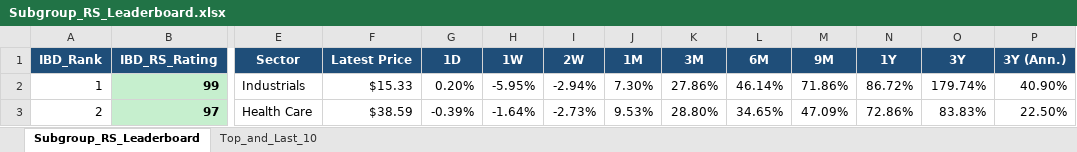
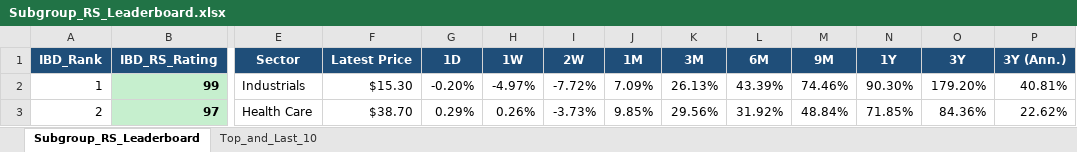
Before and after one commit to Jamesssurfer/SubGroup-Tracker, an Excel workbook: Subgroup_RS_Leaderboard.xlsx, sheet Subgroup_RS_Leaderboard, drawn as a sheet; only a part is shown, gaps mark what is left out; values as stored, in another font and other column widths than the file's, no borders; the diff covers the shown part only; the diff names each change by its address in the sheet, - before the commit and + after, or states it on an @@ line.

Commit message:
Auto-update: US Industry Subgroups RS Dashboard (2026-09-16)

```diff
--- a/Subgroup_RS_Leaderboard.xlsx (sheet Subgroup_RS_Leaderboard)
+++ b/Subgroup_RS_Leaderboard.xlsx (sheet Subgroup_RS_Leaderboard)
-F2 (Latest Price): $15.33
+F2 (Latest Price): $15.30
-G2 (1D): 0.20%
+G2 (1D): -0.20%
-H2 (1W): -5.95%
+H2 (1W): -4.97%
-I2 (2W): -2.94%
+I2 (2W): -7.72%
-J2 (1M): 7.30%
+J2 (1M): 7.09%
-K2 (3M): 27.86%
+K2 (3M): 26.13%
-L2 (6M): 46.14%
+L2 (6M): 43.39%
-M2 (9M): 71.86%
+M2 (9M): 74.46%
-N2 (1Y): 86.72%
+N2 (1Y): 90.30%
-O2 (3Y): 179.74%
+O2 (3Y): 179.20%
-P2 (3Y (Ann.)): 40.90%
+P2 (3Y (Ann.)): 40.81%
-F3 (Latest Price): $38.59
+F3 (Latest Price): $38.70
-G3 (1D): -0.39%
+G3 (1D): 0.29%
-H3 (1W): -1.64%
+H3 (1W): 0.26%
-I3 (2W): -2.73%
+I3 (2W): -3.73%
-J3 (1M): 9.53%
+J3 (1M): 9.85%
-K3 (3M): 28.80%
+K3 (3M): 29.56%
-L3 (6M): 34.65%
+L3 (6M): 31.92%
-M3 (9M): 47.09%
+M3 (9M): 48.84%
-N3 (1Y): 72.86%
+N3 (1Y): 71.85%
-O3 (3Y): 83.83%
+O3 (3Y): 84.36%
-P3 (3Y (Ann.)): 22.50%
+P3 (3Y (Ann.)): 22.62%
```
Also changed, not shown: 763 edited cells elsewhere in this sheet, sheet Top_and_Last_10.
